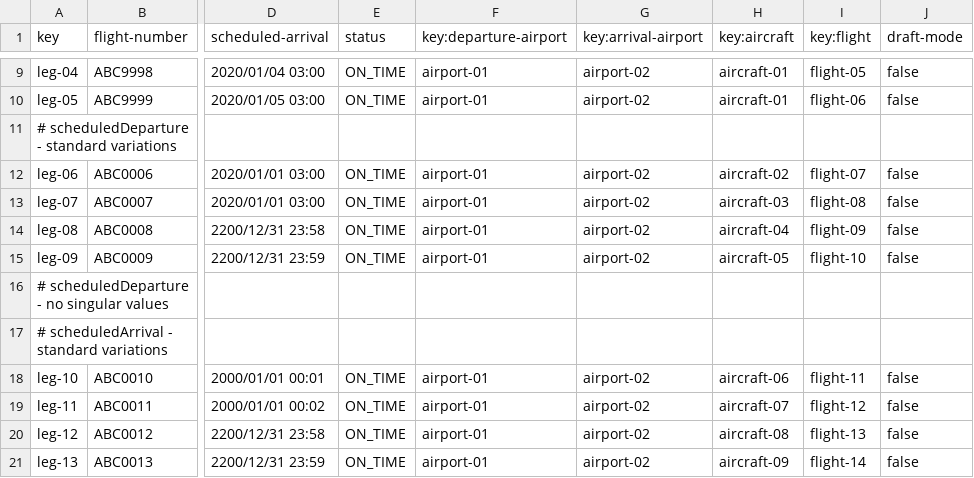
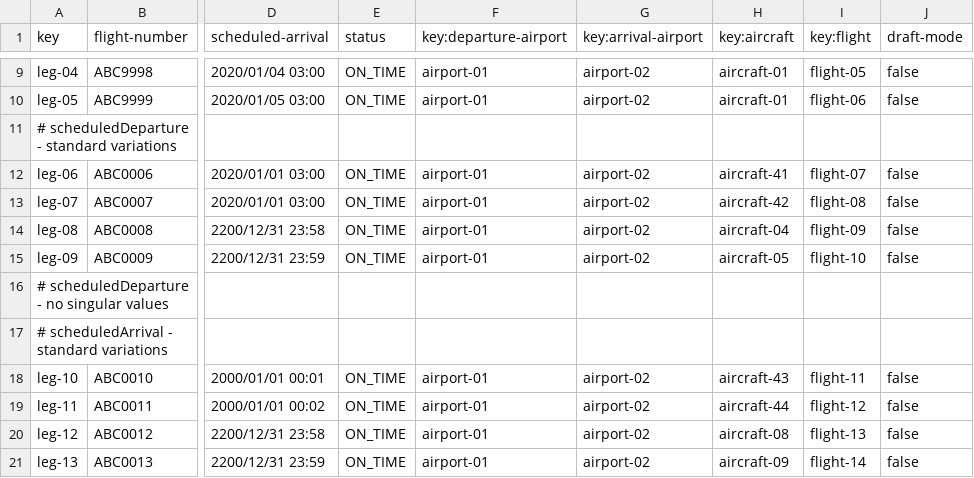
Before and after one commit to DP2-IIS-C1048/Acme-ANS-D, a CSV file: src/main/resources/WEB-INF/data/sample/leg.csv, drawn as a sheet; only a part is shown, gaps mark what is left out; the diff names each change by its address in the sheet, - before the commit and + after, or states it on an @@ line.

```diff
--- a/src/main/resources/WEB-INF/data/sample/leg.csv
+++ b/src/main/resources/WEB-INF/data/sample/leg.csv
-H12 (key:aircraft): aircraft-02
+H12 (key:aircraft): aircraft-41
-H13 (key:aircraft): aircraft-03
+H13 (key:aircraft): aircraft-42
-H18 (key:aircraft): aircraft-06
+H18 (key:aircraft): aircraft-43
-H19 (key:aircraft): aircraft-07
+H19 (key:aircraft): aircraft-44
```
Also changed, not shown: src/main/resources/WEB-INF/data/sample/aircraft.csv, 5 other files.
